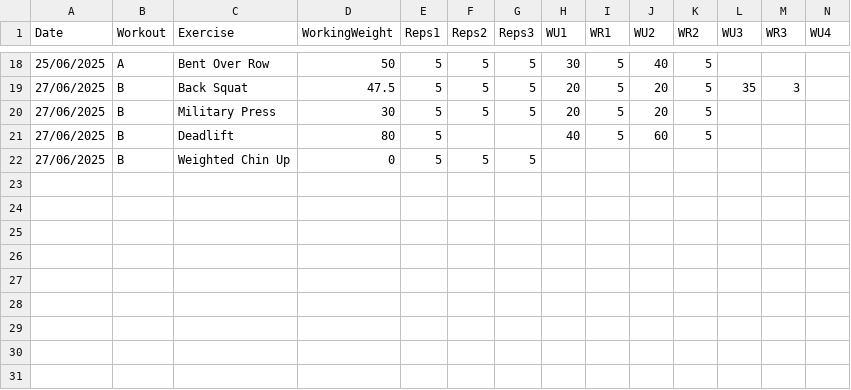
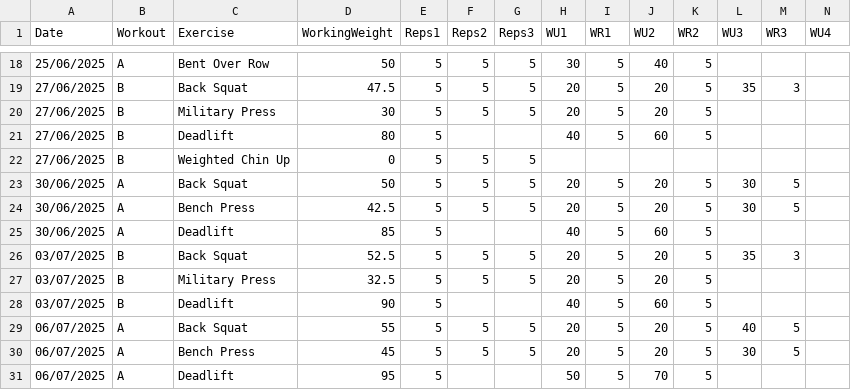
Before and after one commit to Jordan-Bruno/weight-training-dashboard, a CSV file: documents/training_log.csv, drawn as a sheet; only a part is shown, gaps mark what is left out; rows hold the shown columns only; the diff names each change by its address in the sheet, - before the commit and + after, or states it on an @@ line.

Commit message:
Update training_log.csv

```diff
--- a/documents/training_log.csv
+++ b/documents/training_log.csv
+row 23: 30/06/2025 | A | Back Squat | 50 | 5 | 5 | 5 | 20 | 5 | 20 | 5 | 30 | 5
+row 24: 30/06/2025 | A | Bench Press | 42.5 | 5 | 5 | 5 | 20 | 5 | 20 | 5 | 30 | 5
+row 25: 30/06/2025 | A | Deadlift | 85 | 5 |  |  | 40 | 5 | 60 | 5
+row 26: 03/07/2025 | B | Back Squat | 52.5 | 5 | 5 | 5 | 20 | 5 | 20 | 5 | 35 | 3
+row 27: 03/07/2025 | B | Military Press | 32.5 | 5 | 5 | 5 | 20 | 5 | 20 | 5
+row 28: 03/07/2025 | B | Deadlift | 90 | 5 |  |  | 40 | 5 | 60 | 5
+row 29: 06/07/2025 | A | Back Squat | 55 | 5 | 5 | 5 | 20 | 5 | 20 | 5 | 40 | 5
+row 30: 06/07/2025 | A | Bench Press | 45 | 5 | 5 | 5 | 20 | 5 | 20 | 5 | 30 | 5
+row 31: 06/07/2025 | A | Deadlift | 95 | 5 |  |  | 50 | 5 | 70 | 5
```
